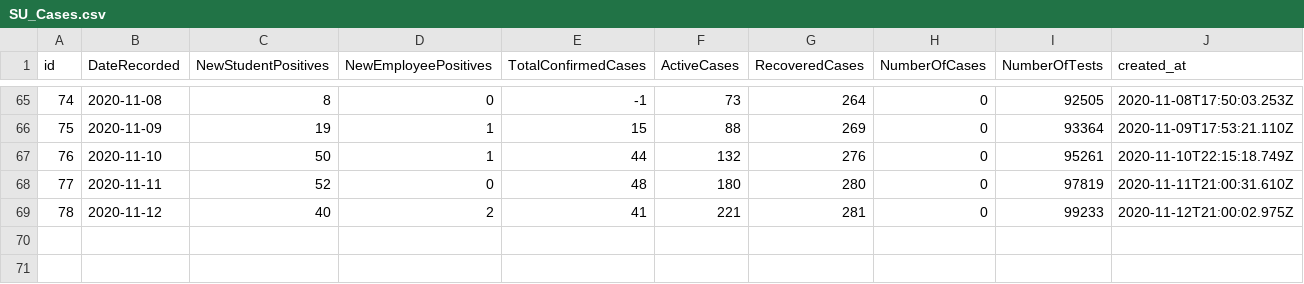
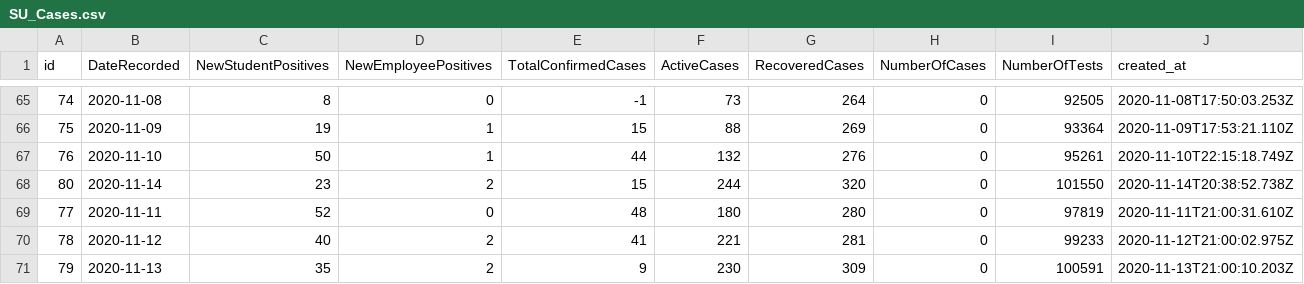
Before and after one commit to samedelstein/Onondaga_COVID, a CSV file: data/SU_Cases.csv, drawn as a sheet; only a part is shown, gaps mark what is left out; rows hold the shown columns only; the diff names each change by its address in the sheet, - before the commit and + after, or states it on an @@ line.

Commit message:
updated data

```diff
--- a/data/SU_Cases.csv
+++ b/data/SU_Cases.csv
+row 68: 80 | 2020-11-14 | 23 | 2 | 15 | 244 | 320 | 0 | 101550 | 2020-11-14T20:38:52.738Z
+row 71: 79 | 2020-11-13 | 35 | 2 | 9 | 230 | 309 | 0 | 100591 | 2020-11-13T21:00:10.203Z
```
Also changed, not shown: data/Onondaga_COVID_data.csv, data/Onondaga_County_Hospitalizations.csv, 22 other files.
